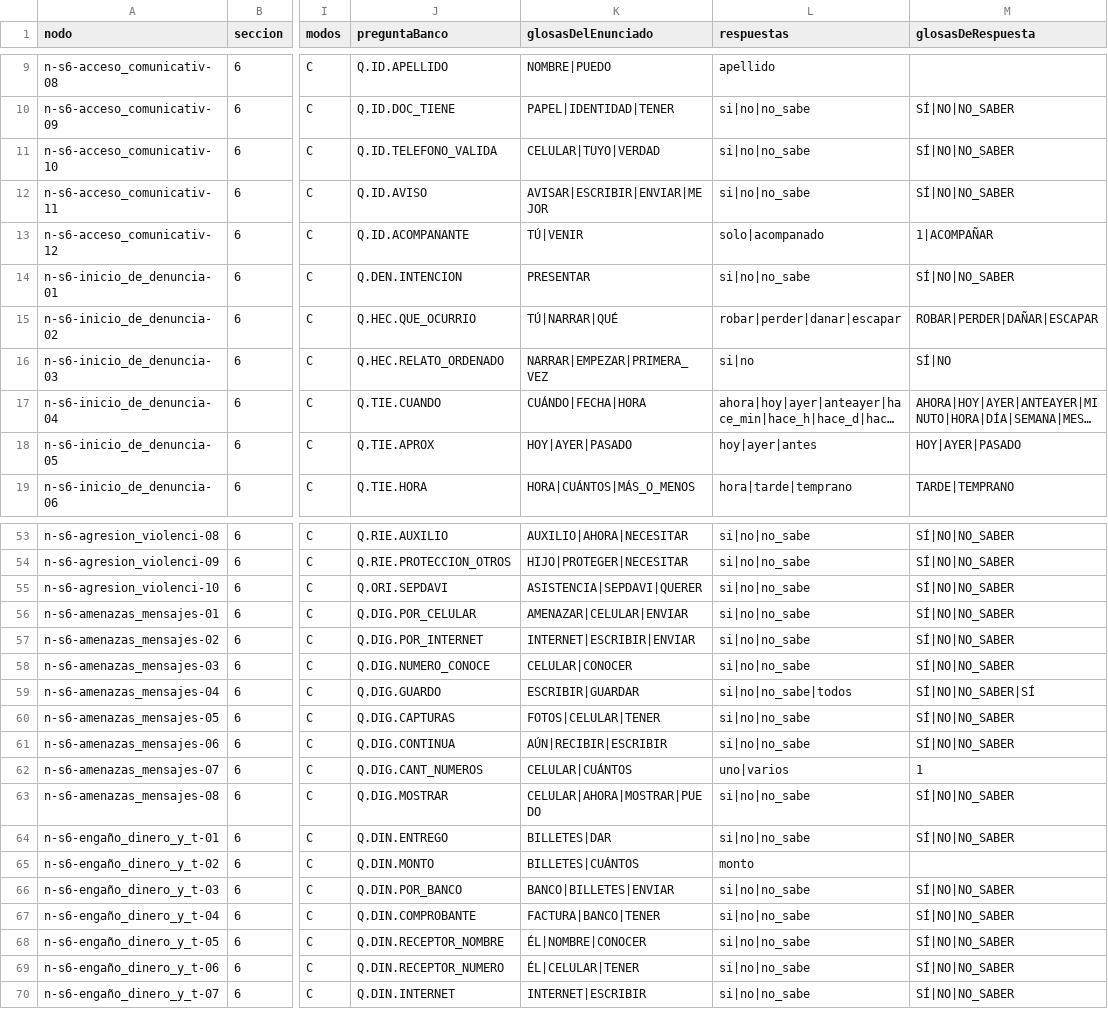
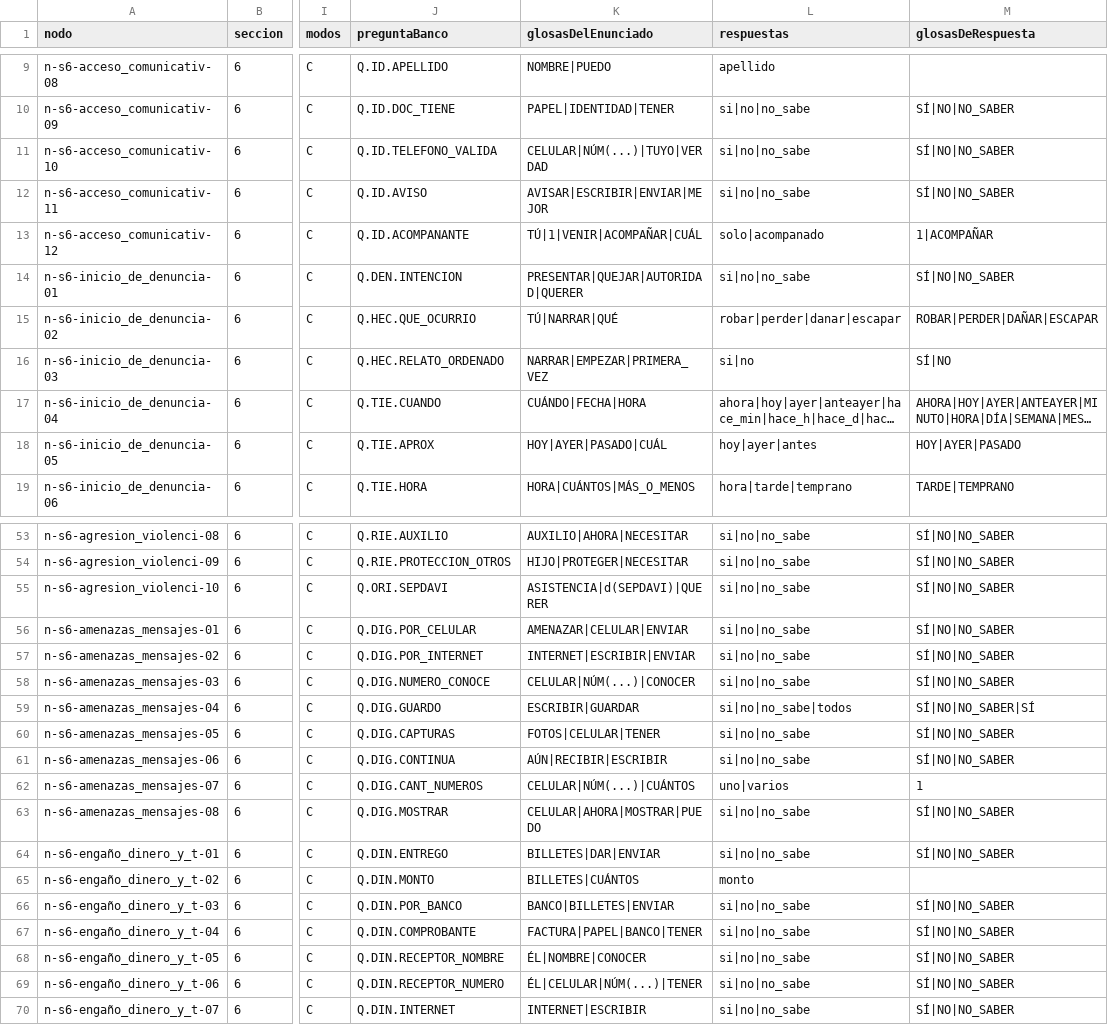
Before and after one commit to nathan95oks/OpenSoul, a CSV file: docs/negocio/matriz_nodos_grafo.csv, drawn as a sheet; only a part is shown, gaps mark what is left out; long unchanged cells end in …; the diff covers the shown part only; the diff names each change by its address in the sheet, - before the commit and + after, or states it on an @@ line.

Commit message:
feat(lsb): amplía banco de preguntas guiado y ajusta canvas de flujo LSB
Actualiza banco de preguntas, grafo de diálogo y matrices de gramática LSB,
y añade cobertura de tests para las nuevas formulaciones y el flujo home-resultado.

```diff
--- a/docs/negocio/matriz_nodos_grafo.csv
+++ b/docs/negocio/matriz_nodos_grafo.csv
-K11 (glosasDelEnunciado): CELULAR|TUYO|VERDAD
+K11 (glosasDelEnunciado): CELULAR|NÚM(...)|TUYO|VERDAD
-K13 (glosasDelEnunciado): TÚ|VENIR
+K13 (glosasDelEnunciado): TÚ|1|VENIR|ACOMPAÑAR|CUÁL
-K14 (glosasDelEnunciado): PRESENTAR
+K14 (glosasDelEnunciado): PRESENTAR|QUEJAR|AUTORIDAD|QUERER
-K18 (glosasDelEnunciado): HOY|AYER|PASADO
+K18 (glosasDelEnunciado): HOY|AYER|PASADO|CUÁL
-K55 (glosasDelEnunciado): ASISTENCIA|SEPDAVI|QUERER
+K55 (glosasDelEnunciado): ASISTENCIA|d(SEPDAVI)|QUERER
-K58 (glosasDelEnunciado): CELULAR|CONOCER
+K58 (glosasDelEnunciado): CELULAR|NÚM(...)|CONOCER
-K62 (glosasDelEnunciado): CELULAR|CUÁNTOS
+K62 (glosasDelEnunciado): CELULAR|NÚM(...)|CUÁNTOS
-K64 (glosasDelEnunciado): BILLETES|DAR
+K64 (glosasDelEnunciado): BILLETES|DAR|ENVIAR
-K67 (glosasDelEnunciado): FACTURA|BANCO|TENER
+K67 (glosasDelEnunciado): FACTURA|PAPEL|BANCO|TENER
-K69 (glosasDelEnunciado): ÉL|CELULAR|TENER
+K69 (glosasDelEnunciado): ÉL|CELULAR|NÚM(...)|TENER
```
Also changed, not shown: 11 edited cells elsewhere in this file, 15 other files.
